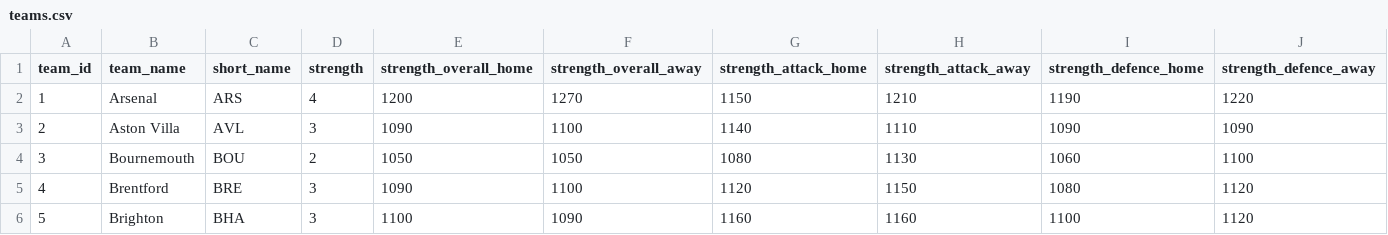
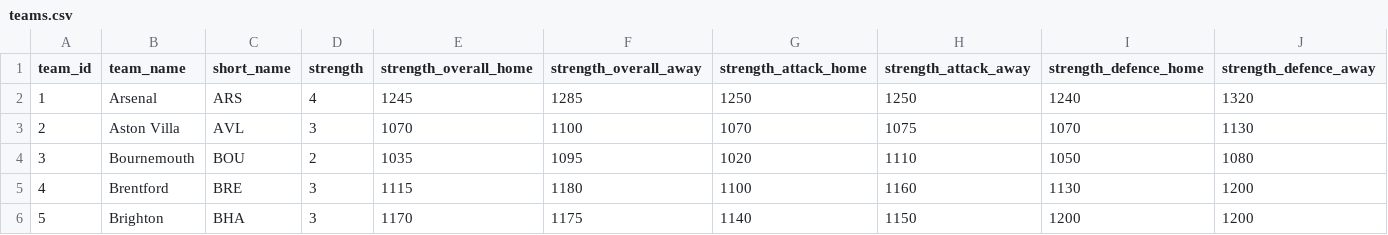
Before and after one commit to Devonquendi/fpl-app, a CSV file: data/2022-23/teams.csv, drawn as a sheet; only a part is shown; the diff covers the shown part only.

Commit message:
created data pipeline branch

```diff
--- a/data/2022-23/teams.csv
+++ b/data/2022-23/teams.csv
@@ -1,6 +1,6 @@
 team_id,team_name,short_name,strength,strength_overall_home,strength_overall_away,strength_attack_home,strength_attack_away,strength_defence_home,strength_defence_away
-1,Arsenal,ARS,4,1200,1270,1150,1210,1190,1220
-2,Aston Villa,AVL,3,1090,1100,1140,1110,1090,1090
-3,Bournemouth,BOU,2,1050,1050,1080,1130,1060,1100
-4,Brentford,BRE,3,1090,1100,1120,1150,1080,1120
-5,Brighton,BHA,3,1100,1090,1160,1160,1100,1120
+1,Arsenal,ARS,4,1245,1285,1250,1250,1240,1320
+2,Aston Villa,AVL,3,1070,1100,1070,1075,1070,1130
+3,Bournemouth,BOU,2,1035,1095,1020,1110,1050,1080
+4,Brentford,BRE,3,1115,1180,1100,1160,1130,1200
+5,Brighton,BHA,3,1170,1175,1140,1150,1200,1200
```
Also changed, not shown: 93 edited cells elsewhere in this file, 15 other files.
